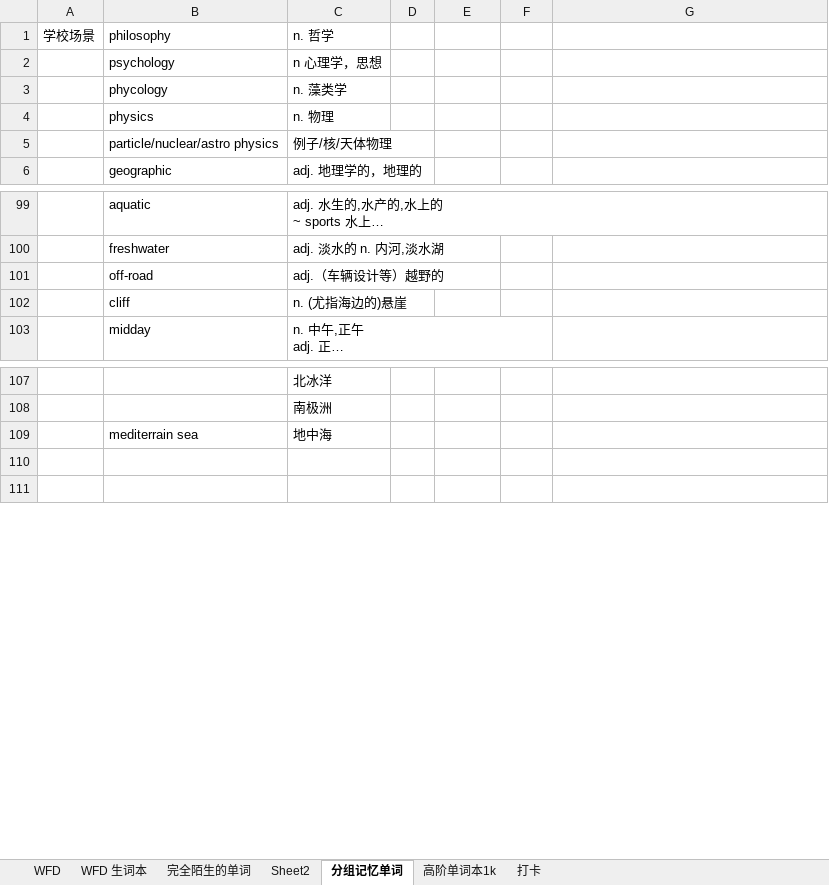
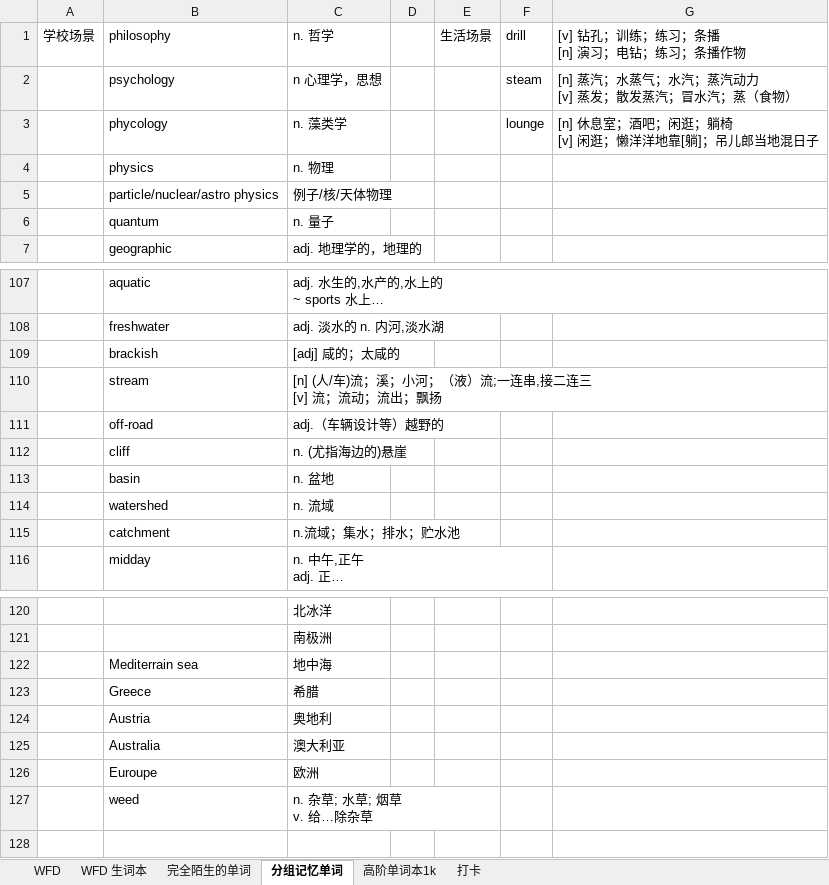
Before and after one commit to lalalazero/pte, an Excel workbook: PTE练习打卡.xlsx, sheet 分组记忆单词, drawn as a sheet; only a part is shown, gaps mark what is left out; long unchanged cells end in …; values as stored, in another font and other column widths than the file's, no borders; addresses are those after the commit; ↵ is a line break in a cell; the diff covers the shown part only; the diff names each change by its address in the sheet, - before the commit and + after, or states it on an @@ line.

Commit message:
update

```diff
--- a/PTE练习打卡.xlsx (sheet 分组记忆单词)
+++ b/PTE练习打卡.xlsx (sheet 分组记忆单词)
-sheet tab: Sheet2
-E1: (empty)
+E1: 生活场景
-F1: (empty)
+F1: drill
-G1: (empty)
+G1: [v] 钻孔；训练；练习；条播 ↵ [n] 演习；电钻；练习；条播作物
-F2: (empty)
+F2: steam
-G2: (empty)
+G2: [n] 蒸汽；水蒸气；水汽；蒸汽动力 ↵ [v] 蒸发；散发蒸汽；冒水汽；蒸（食物）
-F3: (empty)
+F3: lounge
-G3: (empty)
+G3: [n] 休息室；酒吧；闲逛；躺椅 ↵ [v] 闲逛；懒洋洋地靠[躺]；吊儿郎当地混日子
+row 6:  | quantum | n. 量子
+row 109:  | brackish | [adj] 咸的；太咸的
+row 110:  | stream | [n] (人/车)流；溪；小河；（液）流;一连串,接二连三 ↵ [v] 流；流动；流出；飘扬
+row 113:  | basin | n. 盆地
+row 114:  | watershed | n. 流域
+row 115:  | catchment | n.流域；集水；排水；贮水池
-B122: mediterrain sea
+B122: Mediterrain sea
-row 123: (empty)
+row 123:  | Greece | 希腊
+row 124:  | Austria | 奥地利
+row 125:  | Australia | 澳大利亚
+row 126:  | Euroupe | 欧洲
+row 127:  | weed | n. 杂草; 水草; 烟草 ↵ v. 给…除杂草
```
Also changed, not shown: 8 added rows and 1 removed row elsewhere in this sheet, sheet 完全陌生的单词.
